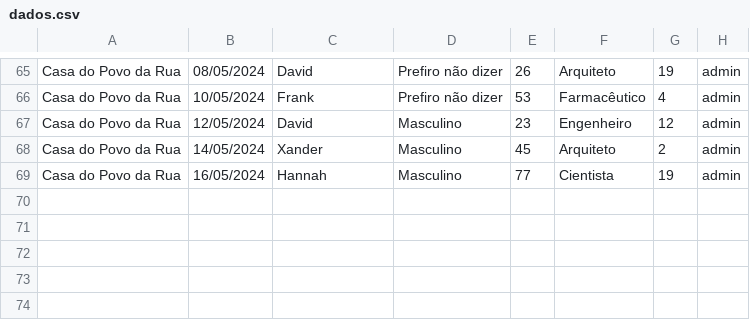
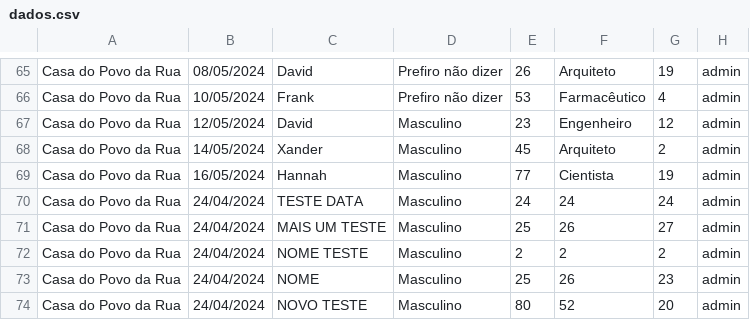
Before and after one commit to Laylsons3/CasaAbrigo, a CSV file: dados.csv, drawn as a sheet; only a part is shown, gaps mark what is left out.

```diff
--- a/dados.csv
+++ b/dados.csv
@@ -69 +69,6 @@ Casa do Povo da Rua,14/05/2024,Xander,Masculino,45,Arquiteto,2,admin
 Casa do Povo da Rua,16/05/2024,Hannah,Masculino,77,Cientista,19,admin
+Casa do Povo da Rua,24/04/2024,TESTE DATA,Masculino,24,24,24,admin
+Casa do Povo da Rua,24/04/2024,MAIS UM TESTE,Masculino,25,26,27,admin
+Casa do Povo da Rua,24/04/2024,NOME TESTE ,Masculino,2,2,2,admin
+Casa do Povo da Rua,24/04/2024,NOME,Masculino,25,26,23,admin
+Casa do Povo da Rua,24/04/2024,NOVO TESTE,Masculino,80,52,20,admin
```
Also changed, not shown: 13 other files.
